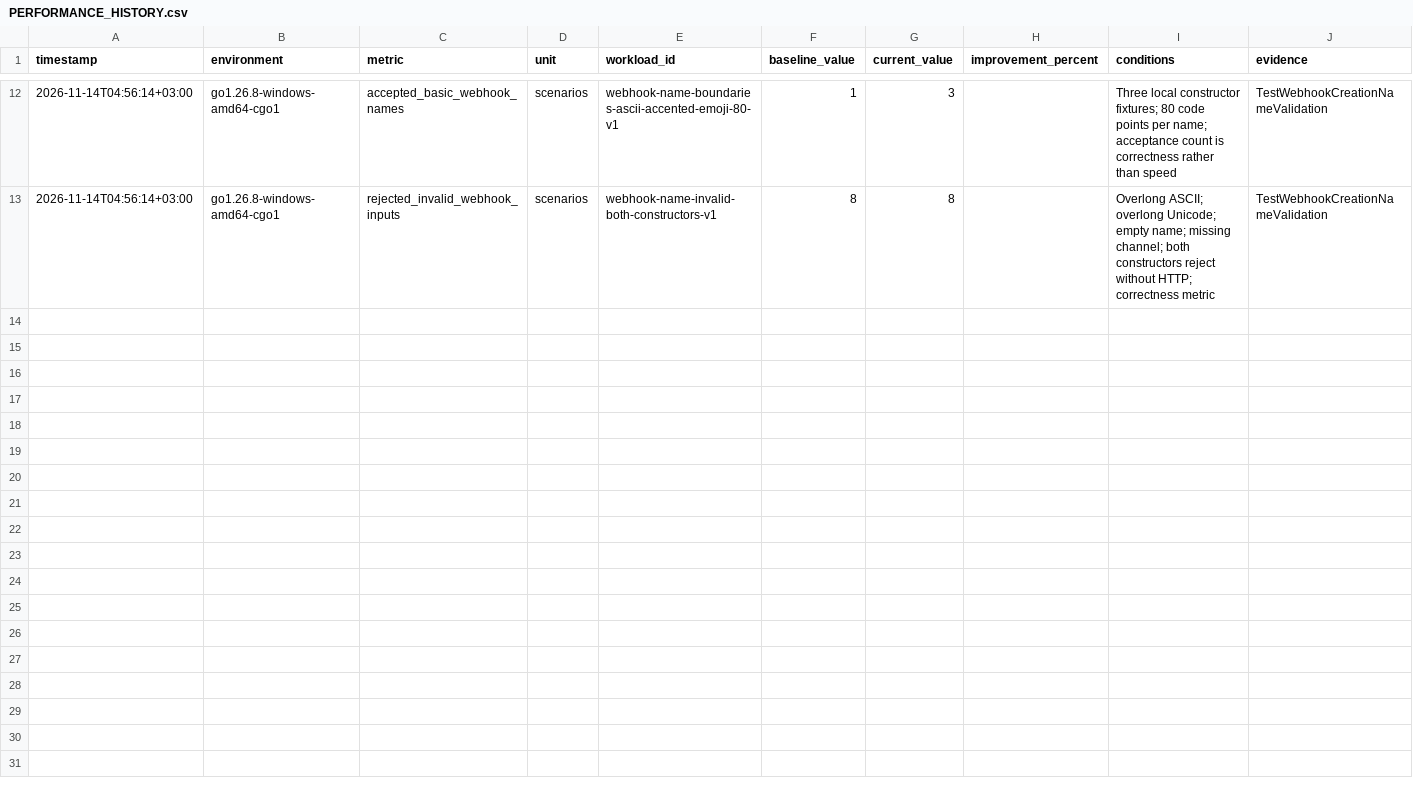
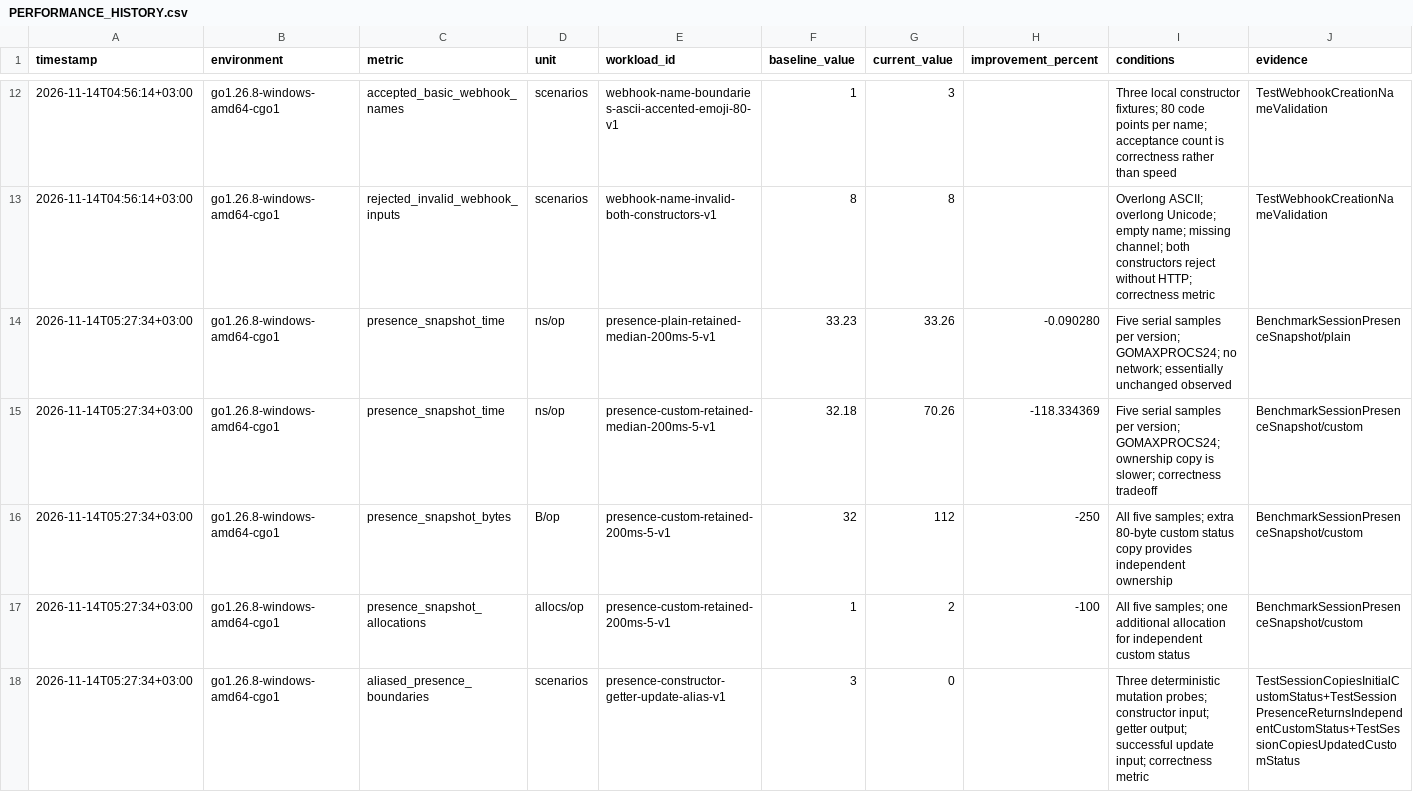
Before and after one commit to yestefir/micup.go, a CSV file: .codex-autopilot/PERFORMANCE_HISTORY.csv, drawn as a sheet; only a part is shown, gaps mark what is left out; the diff names each change by its address in the sheet, - before the commit and + after, or states it on an @@ line.

Commit message:
chore: record verified session presence ownership fix

```diff
--- a/.codex-autopilot/PERFORMANCE_HISTORY.csv
+++ b/.codex-autopilot/PERFORMANCE_HISTORY.csv
+row 14: 2026-11-14T05:27:34+03:00 | go1.26.8-windows-amd64-cgo1 | presence_snapshot_time | ns/op | presence-plain-retained-median-200ms-5-v1 | 33.23 | 33.26 | -0.090280 | Five serial samples per version; GOMAXPROCS24; no network; essentially unchanged observed | BenchmarkSessionPresenceSnapshot/plain
+row 15: 2026-11-14T05:27:34+03:00 | go1.26.8-windows-amd64-cgo1 | presence_snapshot_time | ns/op | presence-custom-retained-median-200ms-5-v1 | 32.18 | 70.26 | -118.334369 | Five serial samples per version; GOMAXPROCS24; ownership copy is slower; correctness tradeoff | BenchmarkSessionPresenceSnapshot/custom
+row 16: 2026-11-14T05:27:34+03:00 | go1.26.8-windows-amd64-cgo1 | presence_snapshot_bytes | B/op | presence-custom-retained-200ms-5-v1 | 32 | 112 | -250 | All five samples; extra 80-byte custom status copy provides independent ownership | BenchmarkSessionPresenceSnapshot/custom
+row 17: 2026-11-14T05:27:34+03:00 | go1.26.8-windows-amd64-cgo1 | presence_snapshot_allocations | allocs/op | presence-custom-retained-200ms-5-v1 | 1 | 2 | -100 | All five samples; one additional allocation for independent custom status | BenchmarkSessionPresenceSnapshot/custom
+row 18: 2026-11-14T05:27:34+03:00 | go1.26.8-windows-amd64-cgo1 | aliased_presence_boundaries | scenarios | presence-constructor-getter-update-alias-v1 | 3 | 0 |  | Three deterministic mutation probes; constructor input; getter output; successful update input; correctness metric | TestSessionCopiesInitialCustomStatus+TestSessionPresenceReturnsIndependentCustomStatus+TestSessionCopiesUpdatedCustomStatus
```
Also changed, not shown: 5 other files.
